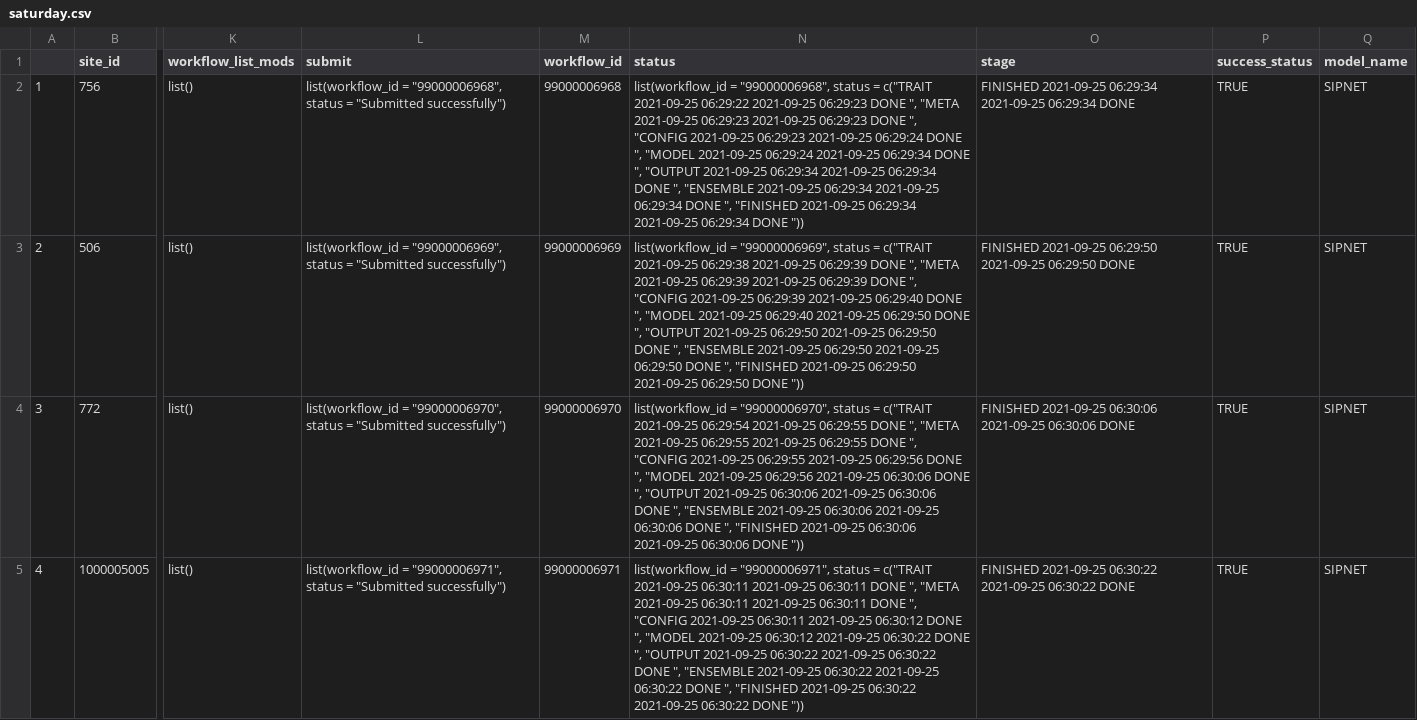
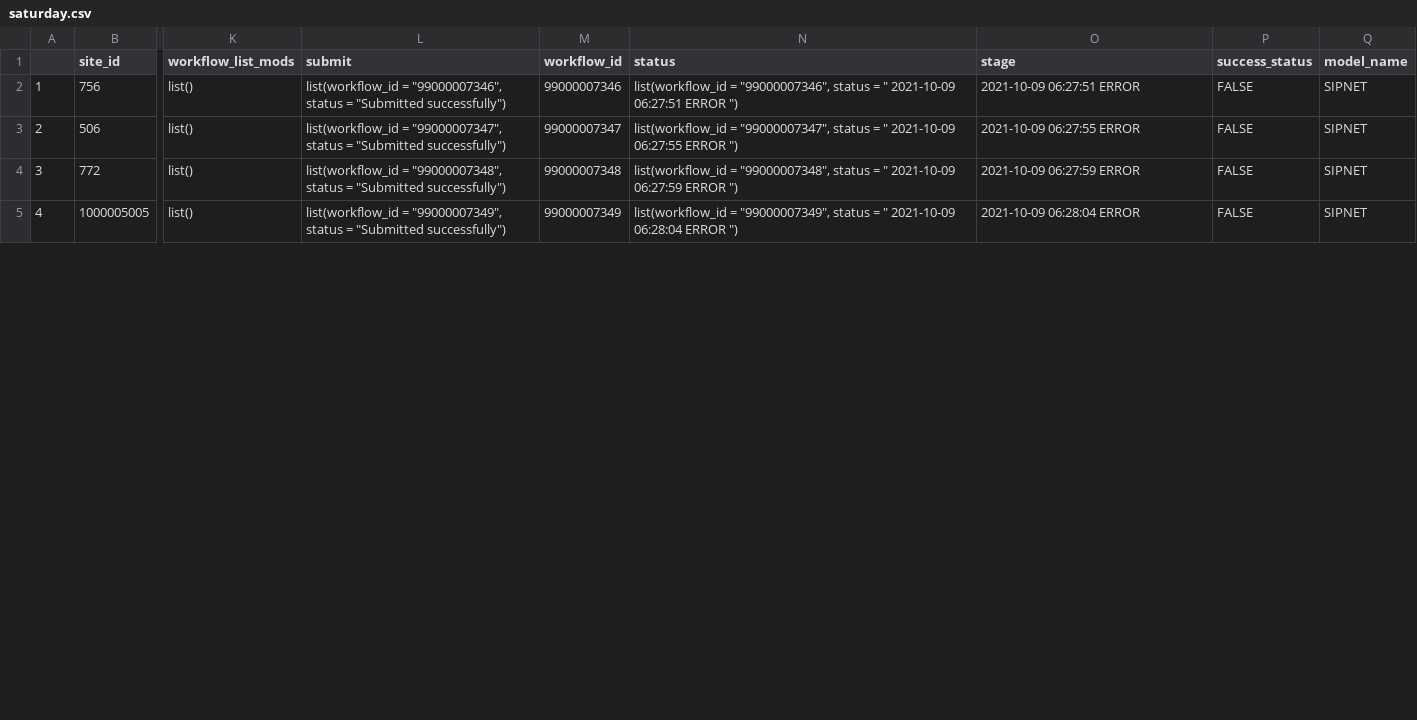
Before and after one commit to PecanProject/pecan-status-board, a CSV file: data/saturday.csv, drawn as a sheet; only a part is shown, gaps mark what is left out; the diff covers the shown part only; the diff names each change by its address in the sheet, - before the commit and + after, or states it on an @@ line.

Commit message:
Update Result

```diff
--- a/data/saturday.csv
+++ b/data/saturday.csv
-L2 (submit): list(workflow_id = "99000006968", status =…
+L2 (submit): list(workflow_id = "99000007346", status =…
-M2 (workflow_id): 99000006968
+M2 (workflow_id): 99000007346
-N2 (status): list(workflow_id = "99000006968", status = c("TRAIT 2021-09-25 06:29:22 2021-09-25 06:29:23 DONE ", "META 2021-09-25 06:29:23 2021-09-25 06:29:23 DONE ", "CONFIG 2021-09-25 06:29:23 2021-09-25 06:29:24 DONE ", "MODEL 2021-09-25 06:29:24 2021-09-25 06:29:34 DONE ", "OUTPUT 2021-09-25 06:29:34 2021-09-25 06:29:34 DONE ", "ENSEMBLE 2021-09-25 06:29:34 2021-09-25 06:29:34 DONE ", "FINISHED 2021-09-25 06:29:34 2021-09-25 06:29:34 DONE "))
+N2 (status): list(workflow_id = "99000007346", status = " 2021-10-09 06:27:51 ERROR ")
-O2 (stage): FINISHED 2021-09-25 06:29:34 2021-09-25 06:29:34 DONE
+O2 (stage): 2021-10-09 06:27:51 ERROR
-P2:P5 (success_status): TRUE
+P2:P5 (success_status): FALSE
-L3 (submit): list(workflow_id = "99000006969", status =…
+L3 (submit): list(workflow_id = "99000007347", status =…
-M3 (workflow_id): 99000006969
+M3 (workflow_id): 99000007347
-N3 (status): list(workflow_id = "99000006969", status = c("TRAIT 2021-09-25 06:29:38 2021-09-25 06:29:39 DONE ", "META 2021-09-25 06:29:39 2021-09-25 06:29:39 DONE ", "CONFIG 2021-09-25 06:29:39 2021-09-25 06:29:40 DONE ", "MODEL 2021-09-25 06:29:40 2021-09-25 06:29:50 DONE ", "OUTPUT 2021-09-25 06:29:50 2021-09-25 06:29:50 DONE ", "ENSEMBLE 2021-09-25 06:29:50 2021-09-25 06:29:50 DONE ", "FINISHED 2021-09-25 06:29:50 2021-09-25 06:29:50 DONE "))
+N3 (status): list(workflow_id = "99000007347", status = " 2021-10-09 06:27:55 ERROR ")
-O3 (stage): FINISHED 2021-09-25 06:29:50 2021-09-25 06:29:50 DONE
+O3 (stage): 2021-10-09 06:27:55 ERROR
-L4 (submit): list(workflow_id = "99000006970", status =…
+L4 (submit): list(workflow_id = "99000007348", status =…
-M4 (workflow_id): 99000006970
+M4 (workflow_id): 99000007348
-N4 (status): list(workflow_id = "99000006970", status = c("TRAIT 2021-09-25 06:29:54 2021-09-25 06:29:55 DONE ", "META 2021-09-25 06:29:55 2021-09-25 06:29:55 DONE ", "CONFIG 2021-09-25 06:29:55 2021-09-25 06:29:56 DONE ", "MODEL 2021-09-25 06:29:56 2021-09-25 06:30:06 DONE ", "OUTPUT 2021-09-25 06:30:06 2021-09-25 06:30:06 DONE ", "ENSEMBLE 2021-09-25 06:30:06 2021-09-25 06:30:06 DONE ", "FINISHED 2021-09-25 06:30:06 2021-09-25 06:30:06 DONE "))
+N4 (status): list(workflow_id = "99000007348", status = " 2021-10-09 06:27:59 ERROR ")
-O4 (stage): FINISHED 2021-09-25 06:30:06 2021-09-25 06:30:06 DONE
+O4 (stage): 2021-10-09 06:27:59 ERROR
-L5 (submit): list(workflow_id = "99000006971", status =…
+L5 (submit): list(workflow_id = "99000007349", status =…
-M5 (workflow_id): 99000006971
+M5 (workflow_id): 99000007349
-N5 (status): list(workflow_id = "99000006971", status = c("TRAIT 2021-09-25 06:30:11 2021-09-25 06:30:11 DONE ", "META 2021-09-25 06:30:11 2021-09-25 06:30:11 DONE ", "CONFIG 2021-09-25 06:30:11 2021-09-25 06:30:12 DONE ", "MODEL 2021-09-25 06:30:12 2021-09-25 06:30:22 DONE ", "OUTPUT 2021-09-25 06:30:22 2021-09-25 06:30:22 DONE ", "ENSEMBLE 2021-09-25 06:30:22 2021-09-25 06:30:22 DONE ", "FINISHED 2021-09-25 06:30:22 2021-09-25 06:30:22 DONE "))
+N5 (status): list(workflow_id = "99000007349", status = " 2021-10-09 06:28:04 ERROR ")
-O5 (stage): FINISHED 2021-09-25 06:30:22 2021-09-25 06:30:22 DONE
+O5 (stage): 2021-10-09 06:28:04 ERROR
```
Also changed, not shown: 102 edited cells elsewhere in this file.
